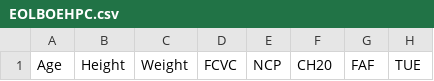
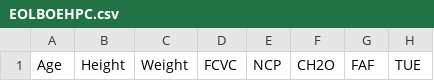
Before and after one commit to SOLDATO2/EOLBOEHPC_kmeans_model, a CSV file: EOLBOEHPC_treinamento/EOLBOEHPC.csv, drawn as a sheet; only a part is shown; the diff names each change by its address in the sheet, - before the commit and + after, or states it on an @@ line.

```diff
--- a/EOLBOEHPC_treinamento/EOLBOEHPC.csv
+++ b/EOLBOEHPC_treinamento/EOLBOEHPC.csv
-F1: CH20
+F1: CH2O
```
Also changed, not shown: 4 other files.
